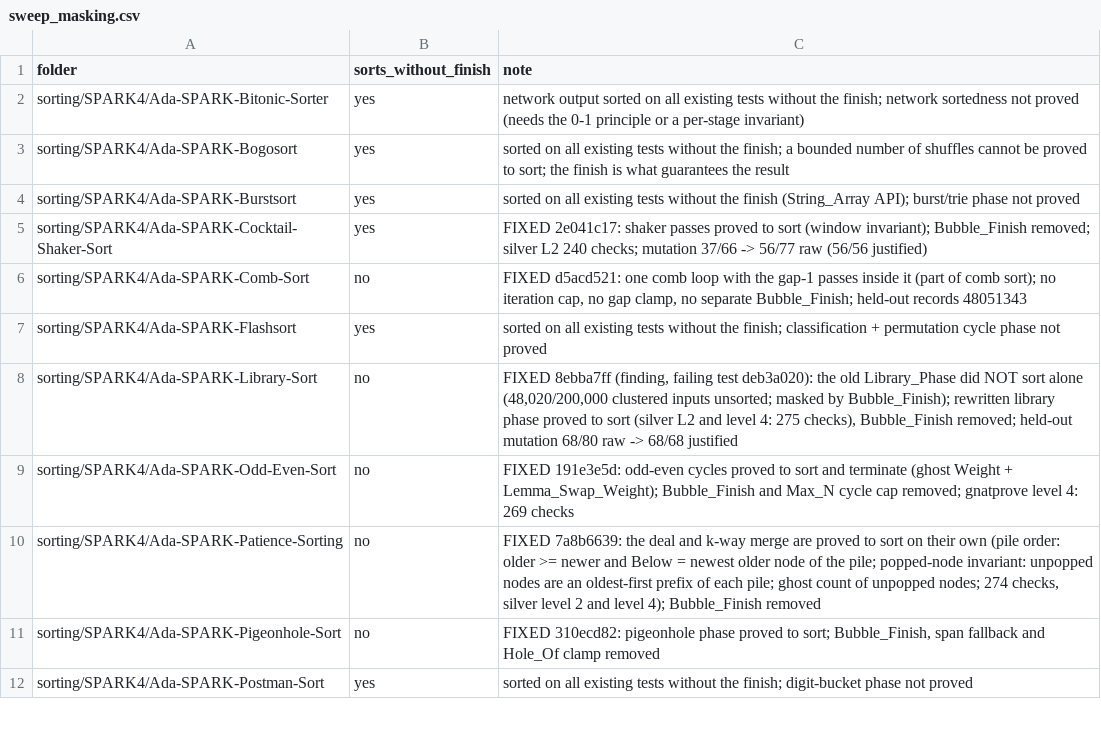
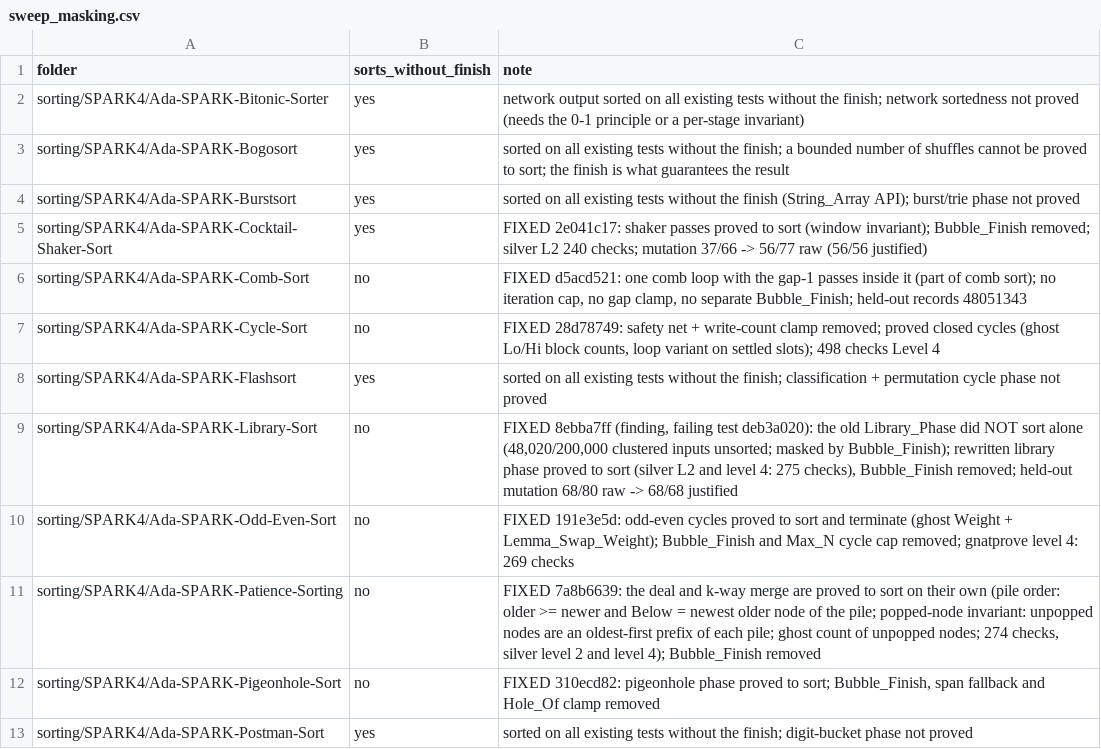
Before and after one commit to RobertBoettcherSF/Ada-Algorithms, a CSV file: tools/vv/sweep_masking.csv, drawn as a sheet; only a part is shown.

Commit message:
sweep_masking: Cycle-Sort FIXED 28d78749 (closed-cycle proof; safety net + write-count clamp gone)

```diff
--- a/tools/vv/sweep_masking.csv
+++ b/tools/vv/sweep_masking.csv
@@ -6,2 +6,3 @@ sorting/SPARK4/Ada-SPARK-Cocktail-Shaker-Sort,yes,FIXED 2e041c17: shaker passes
 sorting/SPARK4/Ada-SPARK-Comb-Sort,no,"FIXED d5acd521: one comb loop with the gap-1 passes inside it (part of comb sort); no iteration cap, no gap clamp, no separate Bubble_Finish; held-out records 48051343"
+sorting/SPARK4/Ada-SPARK-Cycle-Sort,no,"FIXED 28d78749: safety net + write-count clamp removed; proved closed cycles (ghost Lo/Hi block counts, loop variant on settled slots); 498 checks Level 4"
 sorting/SPARK4/Ada-SPARK-Flashsort,yes,sorted on all existing tests without the finish; classification + permutation cycle phase not proved
```
